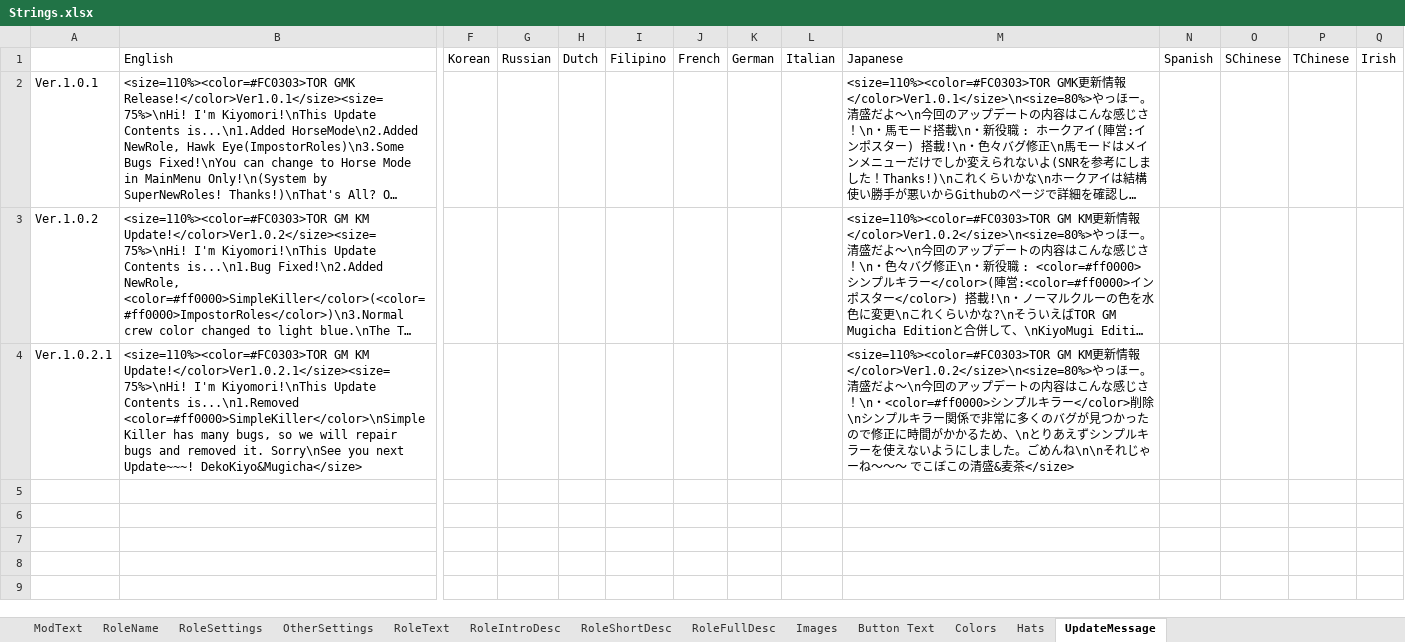
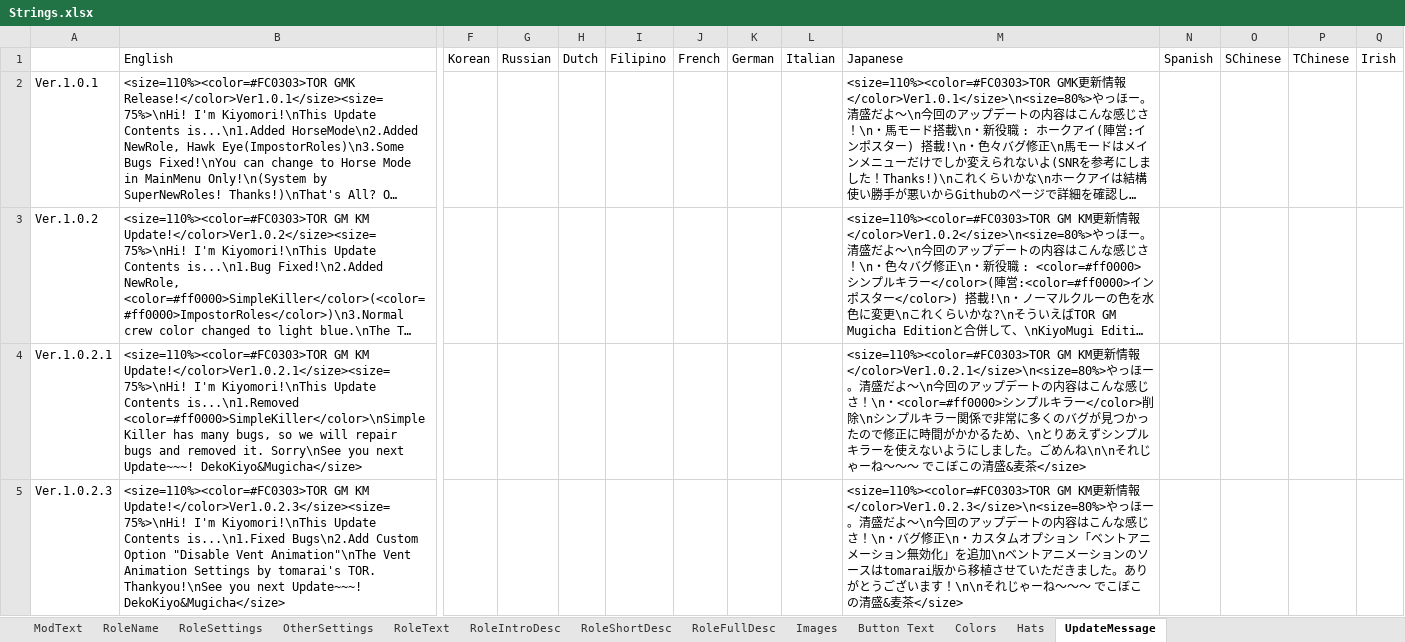
Before and after one commit to reitou-mugicha/TheOtherRolesGM-KiyoMugi-Edition, an Excel workbook: Strings.xlsx, sheet UpdateMessage, drawn as a sheet; only a part is shown, gaps mark what is left out; long unchanged cells end in …; values as stored, in another font and other column widths than the file's, no borders; rows hold the shown columns only; the diff covers the shown part only; the diff names each change by its address in the sheet, - before the commit and + after, or states it on an @@ line.

```diff
--- a/Strings.xlsx (sheet UpdateMessage)
+++ b/Strings.xlsx (sheet UpdateMessage)
-M4: …更新情報</color>Ver1.0.2</size>\n<size=80%>やっほー…
+M4: …更新情報</color>Ver1.0.2.1</size>\n<size=80%>やっほー…
+row 5: Ver.1.0.2.3 | <size=110%><color=#FC0303>TOR GM KM Update!</color>Ver1.0.2.3</size><size=75%>\nHi! I'm Kiyomori!\nThis Update Contents is...\n1.Fixed Bugs\n2.Add Custom Option "Disable Vent Animation"\nThe Vent Animation Settings by tomarai's TOR. Thankyou!\nSee you next Update~~~! DekoKiyo&Mugicha</size> |  |  |  |  |  |  |  | <size=110%><color=#FC0303>TOR GM KM更新情報</color>Ver1.0.2.3</size>\n<size=80%>やっほー。清盛だよ～\n今回のアップデートの内容はこんな感じさ！\n・バグ修正\n・カスタムオプション「ベントアニメーション無効化」を追加\nベントアニメーションのソースはtomarai版から移植させていただきました。ありがとうございます！\n\nそれじゃーね～～～ でこぼこの清盛&麦茶</size>
```
Also changed, not shown: 2 added rows elsewhere in this sheet, sheet ModText, sheet Button Text, sheet RoleIntroDesc, sheet OtherSettings, sheet RoleFullDesc, sheet RoleShortDesc, 1 more sheet, 25 other files.
